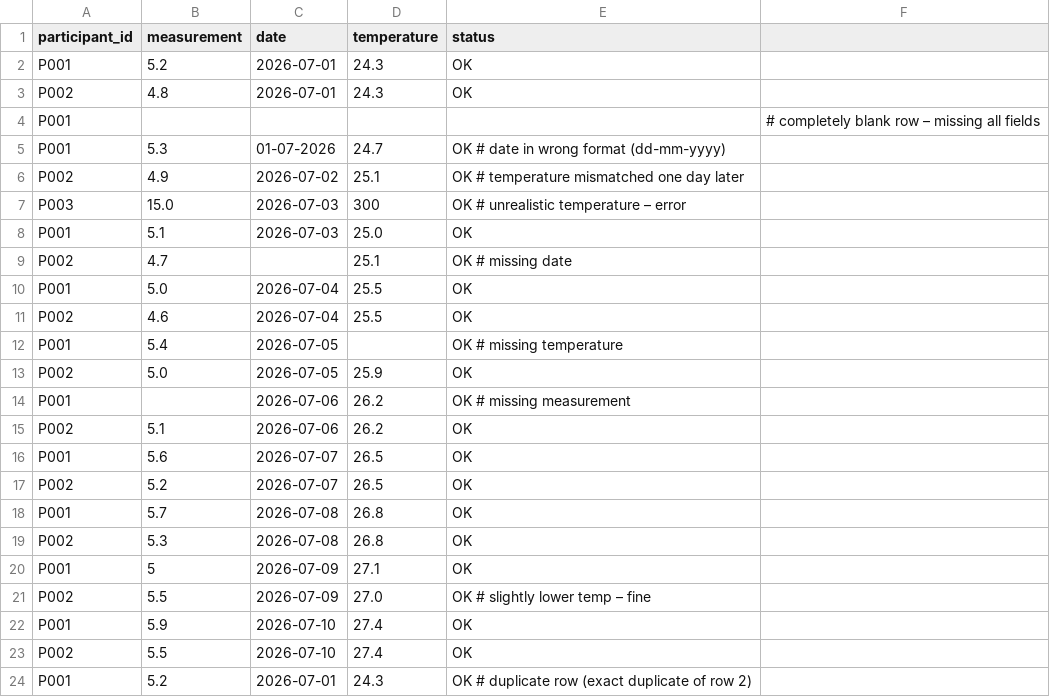
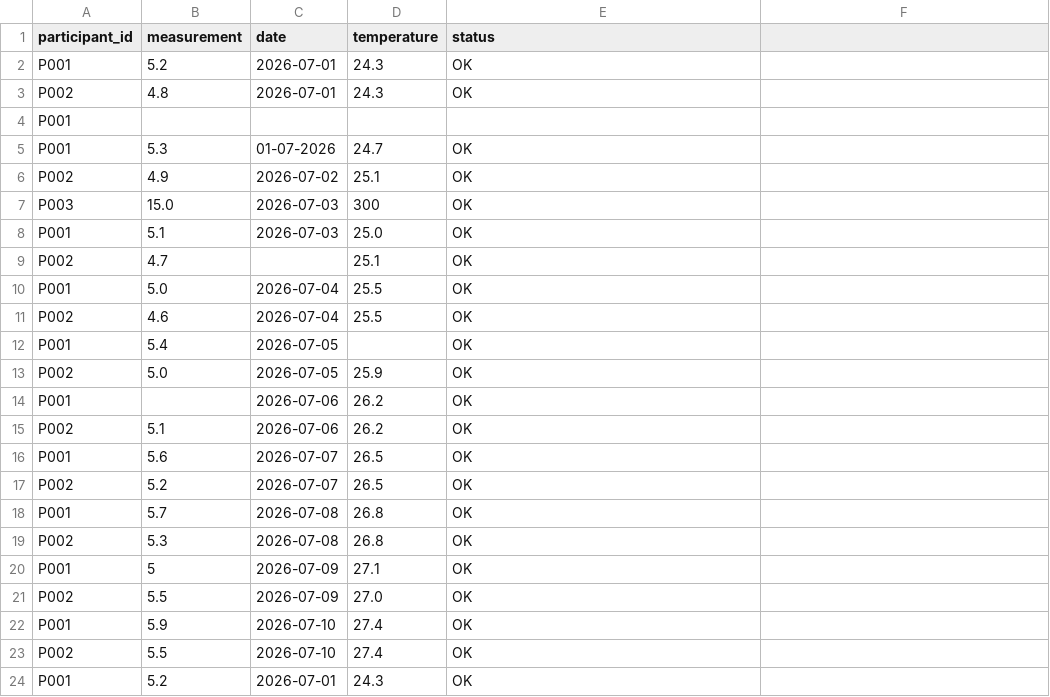
Before and after one commit to ARCS-UFLibraries/ResearchSymposium-DataWorkshop, a CSV file: Data/starter_data_with_errors.csv, drawn as a sheet.

Commit message:
Clean up starter_data_with_errors.csv
Removed erroneous rows and comments indicating issues with the data.

```diff
--- a/Data/starter_data_with_errors.csv
+++ b/Data/starter_data_with_errors.csv
@@ -3,13 +3,13 @@ P001,5.2,2026-07-01,24.3,OK
 P002,4.8,2026-07-01,24.3, OK
-P001,,,,,   # completely blank row – missing all fields
-P001,5.3,01-07-2026,24.7,OK    # date in wrong format (dd-mm-yyyy)
-P002,4.9,2026-07-02,25.1,OK    # temperature mismatched one day later
-P003,15.0,2026-07-03,300,OK   # unrealistic temperature – error
+P001,,,,,
+P001,5.3,01-07-2026,24.7,OK
+P002,4.9,2026-07-02,25.1,OK
+P003,15.0,2026-07-03,300,OK
 P001,5.1,2026-07-03,25.0,OK
-P002,4.7,,25.1,OK              # missing date
+P002,4.7,,25.1,OK
 P001,5.0,2026-07-04,25.5,OK
 P002,4.6,2026-07-04,25.5,OK
-P001,5.4,2026-07-05,,OK         # missing temperature
+P001,5.4,2026-07-05,,OK
 P002,5.0,2026-07-05,25.9,OK
-P001,,2026-07-06,26.2,OK        # missing measurement
+P001,,2026-07-06,26.2,OK
 P002,5.1,2026-07-06,26.2,OK
@@ -20,5 +20,5 @@ P002,5.3,2026-07-08,26.8,OK
 P001,5,2026-07-09,27.1,OK
-P002,5.5,2026-07-09,27.0,OK  # slightly lower temp – fine
+P002,5.5,2026-07-09,27.0,OK
 P001,5.9,2026-07-10,27.4,OK
 P002,5.5,2026-07-10,27.4,OK
-P001,5.2,2026-07-01,24.3,OK   # duplicate row (exact duplicate of row 2)
+P001,5.2,2026-07-01,24.3,OK
```
